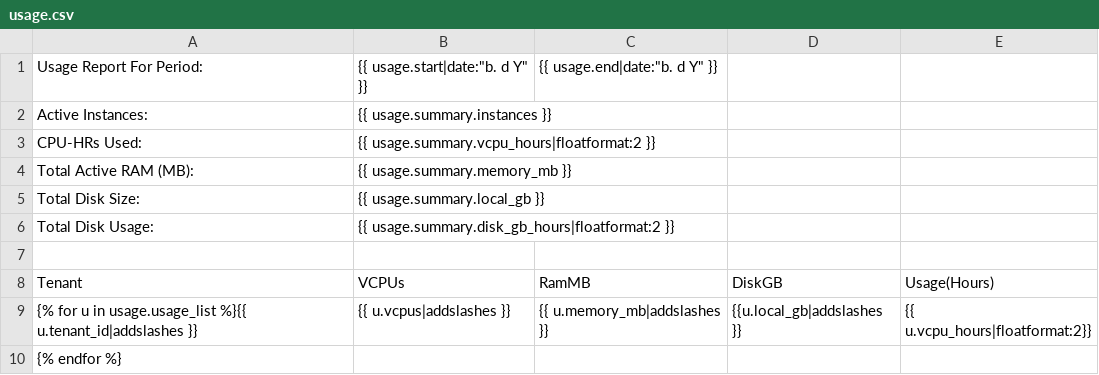
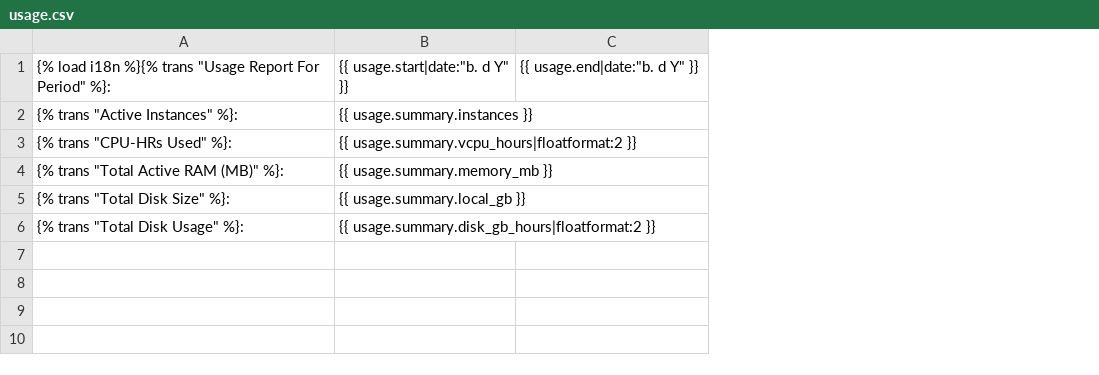
Before and after one commit to openstack/horizon, a CSV file: openstack_dashboard/dashboards/admin/overview/templates/overview/usage.csv, drawn as a sheet; removed rows and columns are numbered as before the commit, all else as after; the diff names each change by its address in the sheet, - before the commit and + after, or states it on an @@ line.

Commit message:
Improvements in csv export for usage data
Added a csv writer using the 'csv' library to format
properly exported data - escaping, encoding etc.
Added a HttpResponse-based class to handle csv generation
Added translation for the CSV columns and template.

Fix bug #1158383

Renamed few occurencies of 'tenant' to 'project'.

Also added a new 'project' in nova_data.py, which required
some refactoring of few tests, that didn't consider the current project
for project-based calls.

Note: I've added a StreamingHttpResponse example,
which is introduced in Django 1.5+ and being advised in the ticket.
However, my opinion is that at the moment we don't need this - it is
too complicated for the current usage.

Change-Id: I18bd70a23b7b8389c7c0f96dbf8794fea5e1e75b

```diff
--- a/openstack_dashboard/dashboards/admin/overview/templates/overview/usage.csv
+++ b/openstack_dashboard/dashboards/admin/overview/templates/overview/usage.csv
-column A, rows 1-6: Usage Report For Period: | Active Instances: | CPU-HRs Used: | Total Active RAM (MB): | Total Disk Size: | Total Disk Usage:
+column A, rows 1-6: {% load i18n %}{% trans "Usage Report For Period" %}: | {% trans "Active Instances" %}: | {% trans "CPU-HRs Used" %}: | {% trans "Total Active RAM (MB)" %}: | {% trans "Total Disk Size" %}: | {% trans "Total Disk Usage" %}:
-column D, empty
-column E, empty
-row 7: (empty)
-row 8: Tenant | VCPUs | RamMB | DiskGB | Usage(Hours)
-row 9: {% for u in usage.usage_list %}{{ u.tenant_id|addslashes }} | {{ u.vcpus|addslashes }} | {{ u.memory_mb|addslashes }} | {{u.local_gb|addslashes }} | {{ u.vcpu_hours|floatformat:2}}
-row 10: {% endfor %}
```
Also changed, not shown: openstack_dashboard/dashboards/project/overview/templates/overview/usage.csv, 16 other files.
